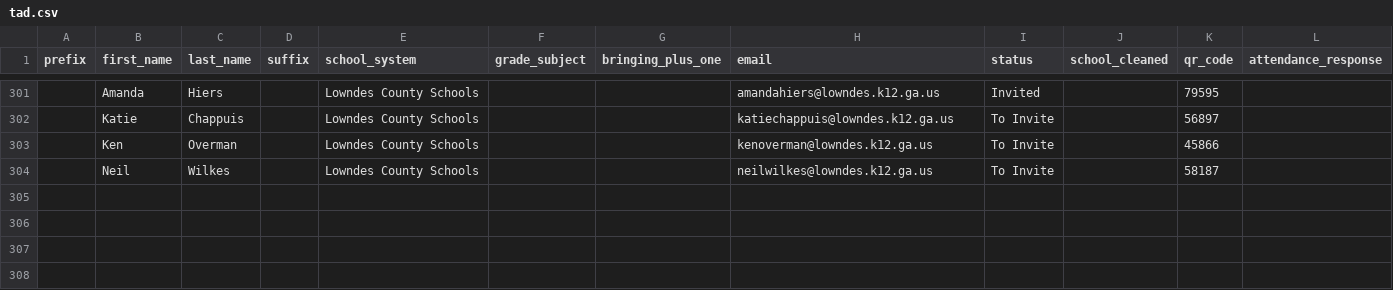
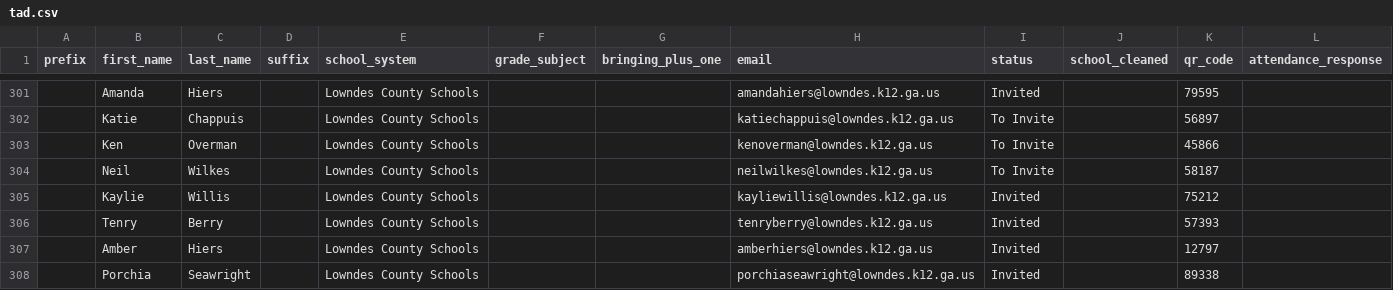
Before and after one commit to lukegvoigt/vnr_checkin, a CSV file: tad.csv, drawn as a sheet; only a part is shown, gaps mark what is left out; the diff names each change by its address in the sheet, - before the commit and + after, or states it on an @@ line.

Commit message:
User checkpoint: Add four new contacts to tad.csv.

```diff
--- a/tad.csv
+++ b/tad.csv
+row 305:  | Kaylie | Willis |  | Lowndes County Schools |  |  | kayliewillis@lowndes.k12.ga.us | Invited |  | 75212
+row 306:  | Tenry | Berry |  | Lowndes County Schools |  |  | tenryberry@lowndes.k12.ga.us | Invited |  | 57393
+row 307:  | Amber | Hiers |  | Lowndes County Schools |  |  | amberhiers@lowndes.k12.ga.us | Invited |  | 12797
+row 308:  | Porchia | Seawright |  | Lowndes County Schools |  |  | porchiaseawright@lowndes.k12.ga.us | Invited |  | 89338
```
